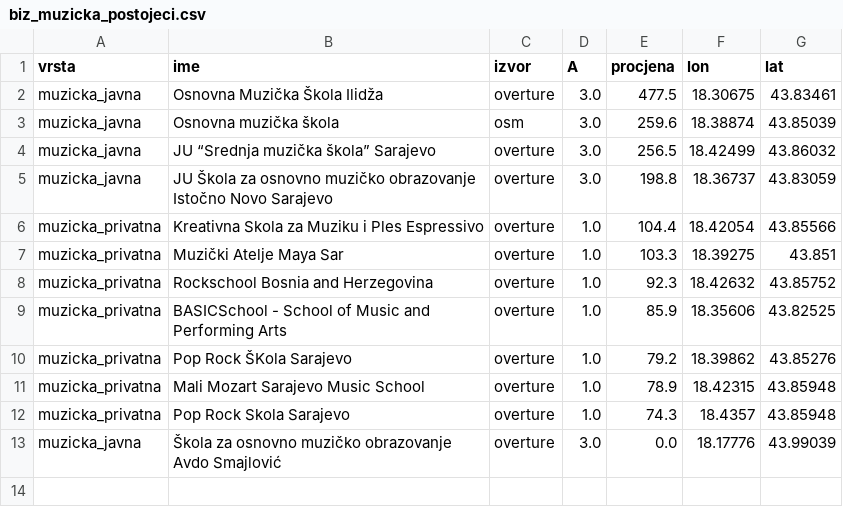
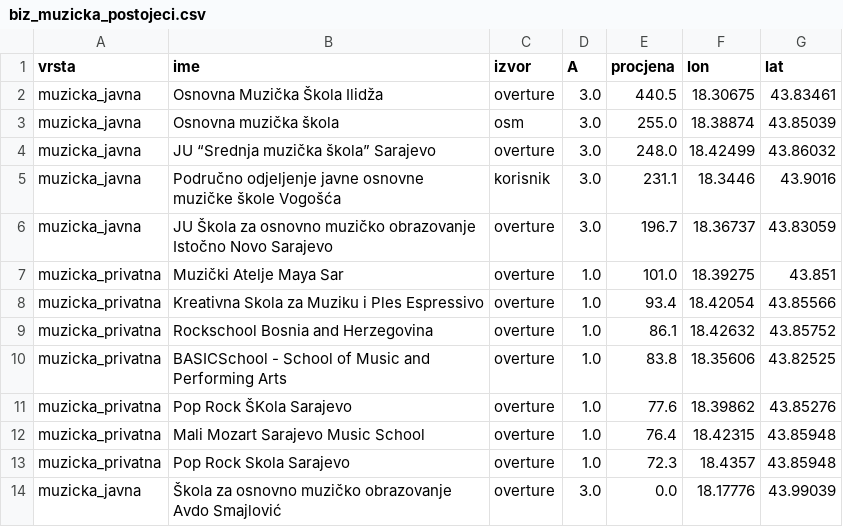
Before and after one commit to azurk98/test1, a CSV file: sarajevo-stanovnici/out/biz_muzicka_postojeci.csv, drawn as a sheet.

```diff
--- a/sarajevo-stanovnici/out/biz_muzicka_postojeci.csv
+++ b/sarajevo-stanovnici/out/biz_muzicka_postojeci.csv
@@ -1,13 +1,14 @@
 vrsta,ime,izvor,A,procjena,lon,lat
-muzicka_javna,Osnovna Muzička Škola Ilidža,overture,3.0,477.5,18.30675,43.83461
-muzicka_javna,Osnovna muzička škola,osm,3.0,259.6,18.38874,43.85039
-muzicka_javna,JU “Srednja muzička škola” Sarajevo,overture,3.0,256.5,18.42499,43.86032
-muzicka_javna,JU Škola za osnovno muzičko obrazovanje Istočno Novo Sarajevo,overture,3.0,198.8,18.36737,43.83059
-muzicka_privatna,Kreativna Skola za Muziku i Ples Espressivo,overture,1.0,104.4,18.42054,43.85566
-muzicka_privatna,Muzički Atelje Maya Sar,overture,1.0,103.3,18.39275,43.851
-muzicka_privatna,Rockschool Bosnia and Herzegovina,overture,1.0,92.3,18.42632,43.85752
-muzicka_privatna,BASICSchool - School of Music and Performing Arts,overture,1.0,85.9,18.35606,43.82525
-muzicka_privatna,Pop Rock ŠKola Sarajevo,overture,1.0,79.2,18.39862,43.85276
-muzicka_privatna,Mali Mozart Sarajevo Music School,overture,1.0,78.9,18.42315,43.85948
-muzicka_privatna,Pop Rock Skola Sarajevo,overture,1.0,74.3,18.4357,43.85948
+muzicka_javna,Osnovna Muzička Škola Ilidža,overture,3.0,440.5,18.30675,43.83461
+muzicka_javna,Osnovna muzička škola,osm,3.0,255.0,18.38874,43.85039
+muzicka_javna,JU “Srednja muzička škola” Sarajevo,overture,3.0,248.0,18.42499,43.86032
+muzicka_javna,Područno odjeljenje javne osnovne muzičke škole Vogošća,korisnik,3.0,231.1,18.3446,43.9016
+muzicka_javna,JU Škola za osnovno muzičko obrazovanje Istočno Novo Sarajevo,overture,3.0,196.7,18.36737,43.83059
+muzicka_privatna,Muzički Atelje Maya Sar,overture,1.0,101.0,18.39275,43.851
+muzicka_privatna,Kreativna Skola za Muziku i Ples Espressivo,overture,1.0,93.4,18.42054,43.85566
+muzicka_privatna,Rockschool Bosnia and Herzegovina,overture,1.0,86.1,18.42632,43.85752
+muzicka_privatna,BASICSchool - School of Music and Performing Arts,overture,1.0,83.8,18.35606,43.82525
+muzicka_privatna,Pop Rock ŠKola Sarajevo,overture,1.0,77.6,18.39862,43.85276
+muzicka_privatna,Mali Mozart Sarajevo Music School,overture,1.0,76.4,18.42315,43.85948
+muzicka_privatna,Pop Rock Skola Sarajevo,overture,1.0,72.3,18.4357,43.85948
 muzicka_javna,Škola za osnovno muzičko obrazovanje Avdo Smajlović,overture,3.0,0.0,18.17776,43.99039
```
Also changed, not shown: sarajevo-stanovnici/out/biz_muzicka_kandidati.csv, sarajevo-stanovnici/out/biz_muzicka_pokrivenost.csv, 4 other files.
